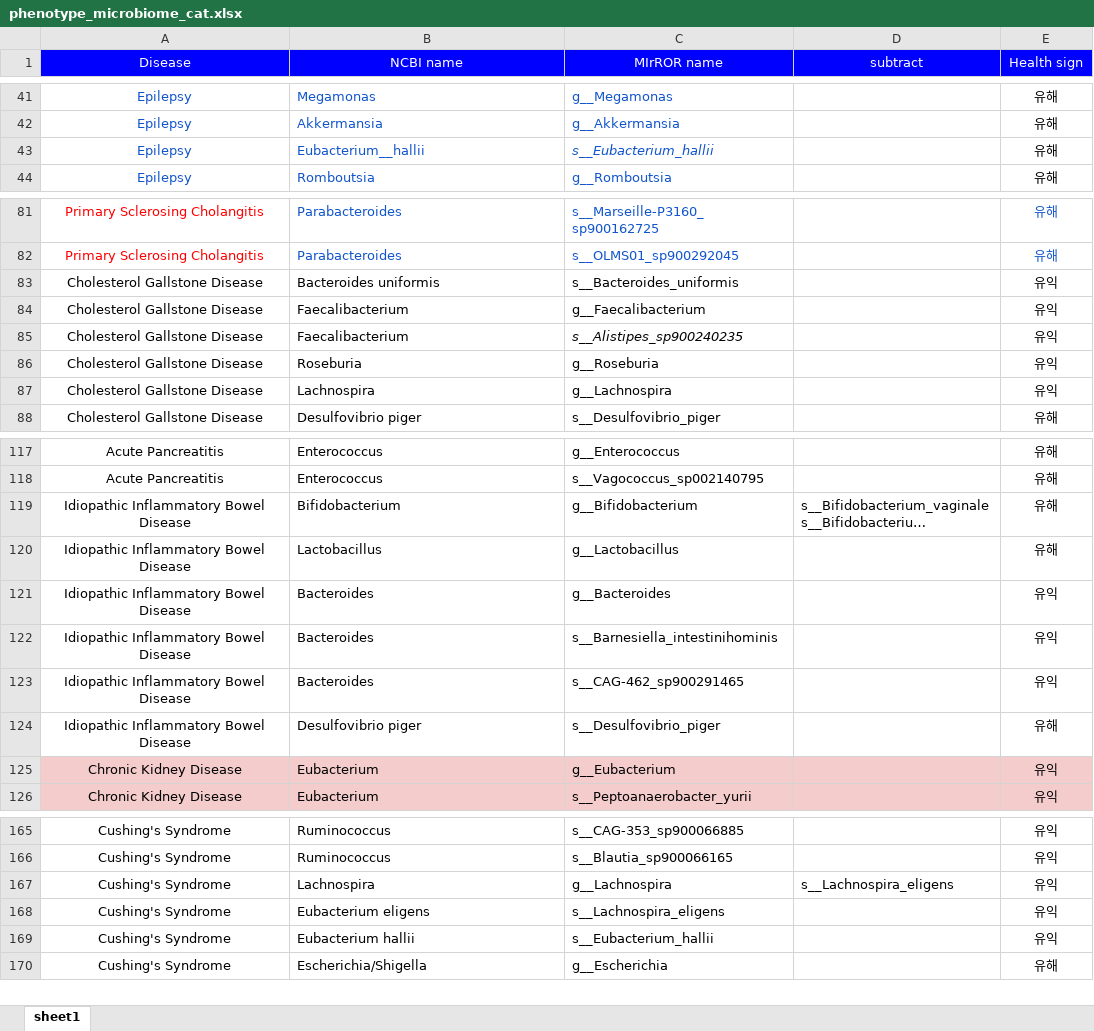
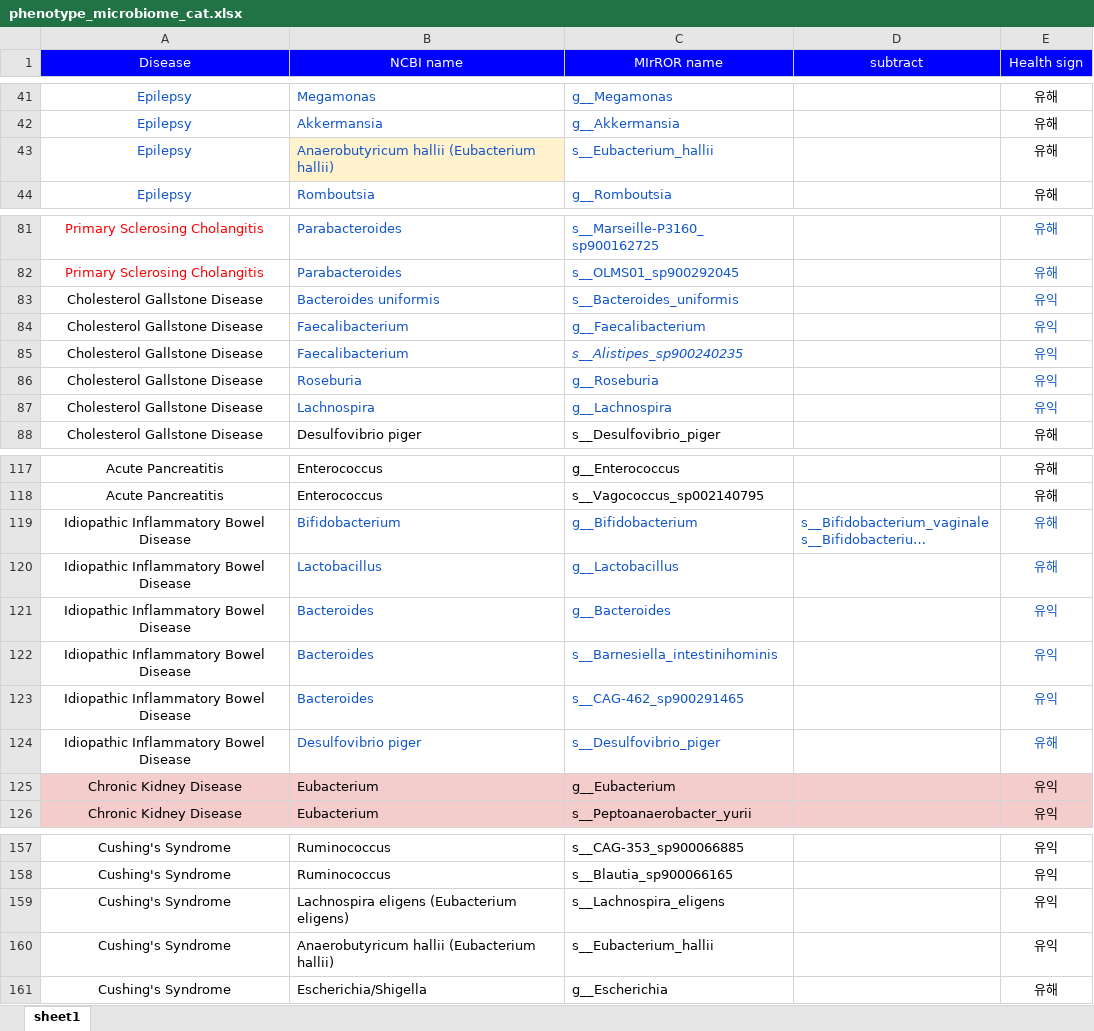
Before and after one commit to Gyungbu/comp_animal_disease, an Excel workbook: input/phenotype_microbiome_cat.xlsx, sheet sheet1, drawn as a sheet; only a part is shown, gaps mark what is left out; long unchanged cells end in …; values as stored, in another font and other column widths than the file's, no borders; removed rows and columns are numbered as before the commit, all else as after; the diff covers the shown part only; the diff names each change by its address in the sheet, - before the commit and + after, or states it on an @@ line.

```diff
--- a/input/phenotype_microbiome_cat.xlsx (sheet sheet1)
+++ b/input/phenotype_microbiome_cat.xlsx (sheet sheet1)
-B43 (NCBI name): Eubacterium__hallii
+B43 (NCBI name): Anaerobutyricum hallii (Eubacterium hallii)
-B43 fill: none
+B43 fill: #FFF2CC
-C43 italic: on
+C43 italic: off
-B83:C87 text colour: black
+B83:C87 text colour: #1155CC
-E83:E87 text colour: black
+E83:E87 text colour: #1155CC
-B119:E119 text colour: black
+B119:E119 text colour: #1155CC
-B120:C124 text colour: black
+B120:C124 text colour: #1155CC
-E120:E124 text colour: black
+E120:E124 text colour: #1155CC
-row 167: Cushing's Syndrome | Lachnospira | g__Lachnospira | s__Lachnospira_eligens | 유익
-B159 (NCBI name): Eubacterium eligens
+B159 (NCBI name): Lachnospira eligens (Eubacterium eligens)
-B160 (NCBI name): Eubacterium hallii
+B160 (NCBI name): Anaerobutyricum hallii (Eubacterium hallii)
```
Also changed, not shown: 6 added rows, 11 removed rows and cell formats elsewhere in this sheet, input/comp_mrs_cat.xlsx, input/comp_mrs_dog.xlsx, 11 other files.
